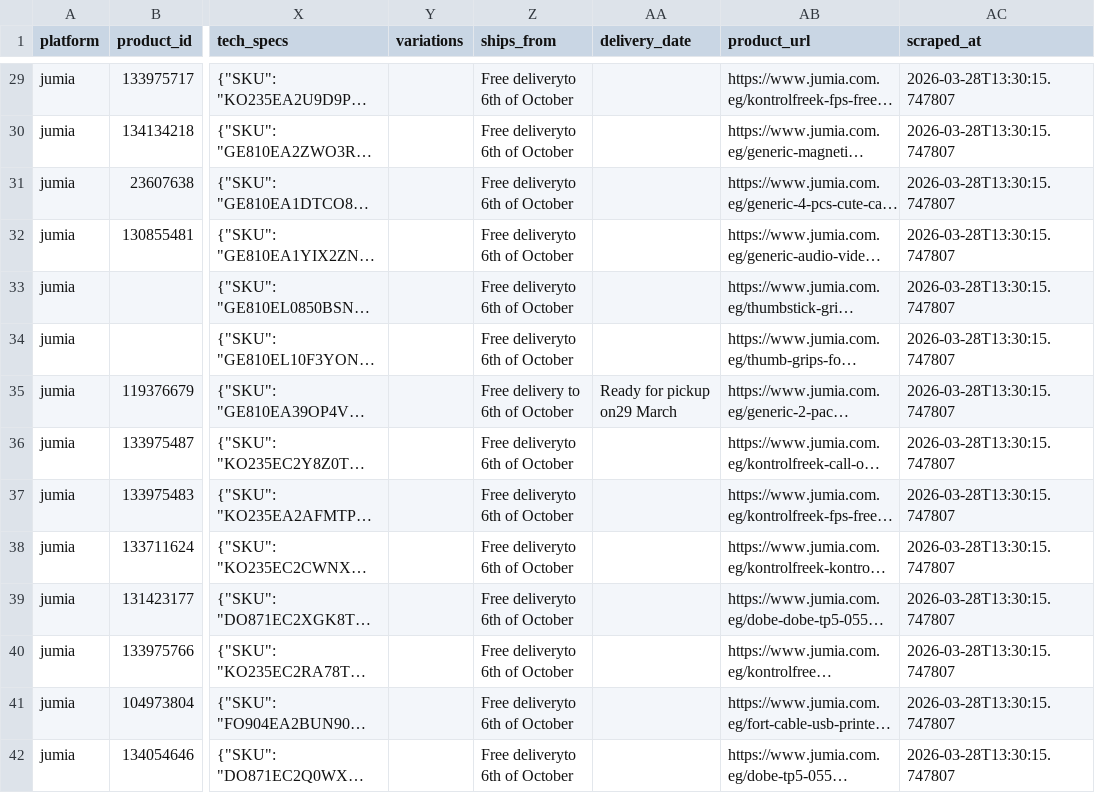
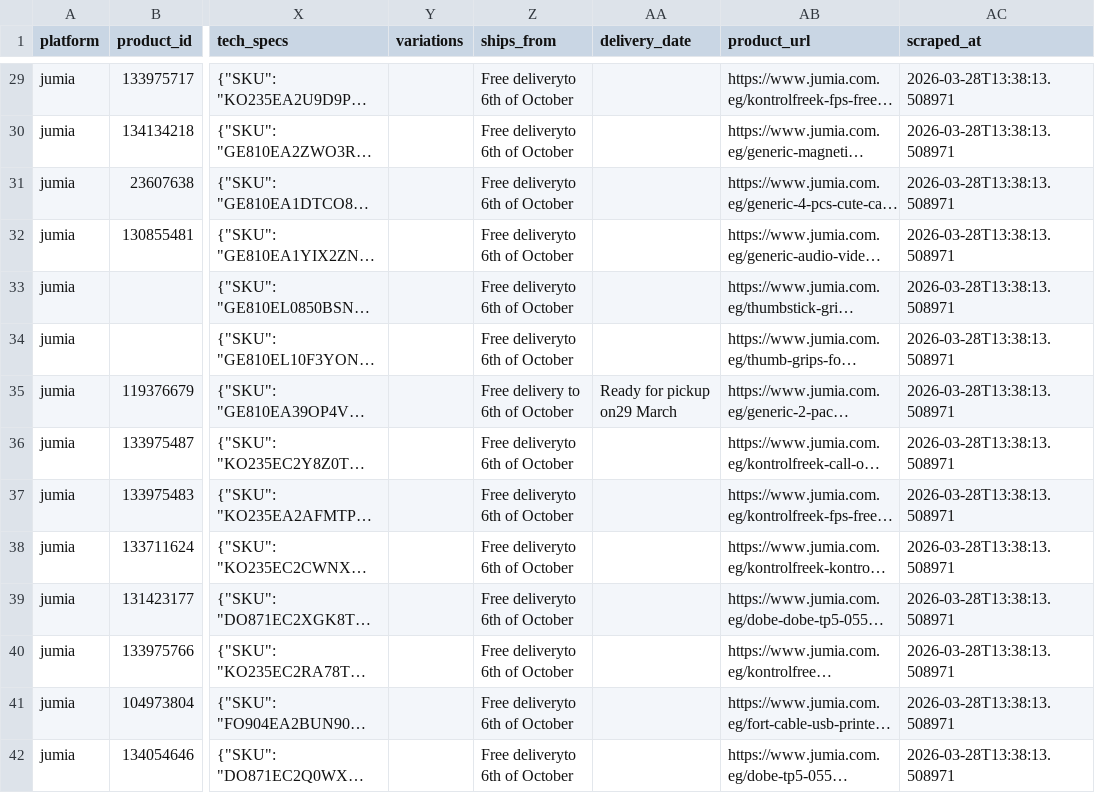
Before and after one commit to khaledali45947-dev/scraped-products-master, a CSV file: data/account5/jumia_products.csv, drawn as a sheet; only a part is shown, gaps mark what is left out; long unchanged cells end in …; the diff covers the shown part only; the diff names each change by its address in the sheet, - before the commit and + after, or states it on an @@ line.

```diff
--- a/data/account5/jumia_products.csv
+++ b/data/account5/jumia_products.csv
-AC29:AC42 (scraped_at): 2026-03-28T13:30:15.747807
+AC29:AC42 (scraped_at): 2026-03-28T13:38:13.508971
```
Also changed, not shown: 112 edited cells elsewhere in this file.
